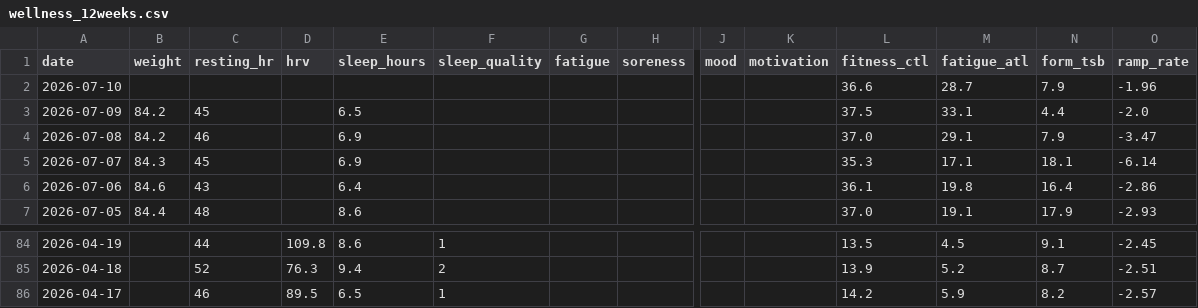
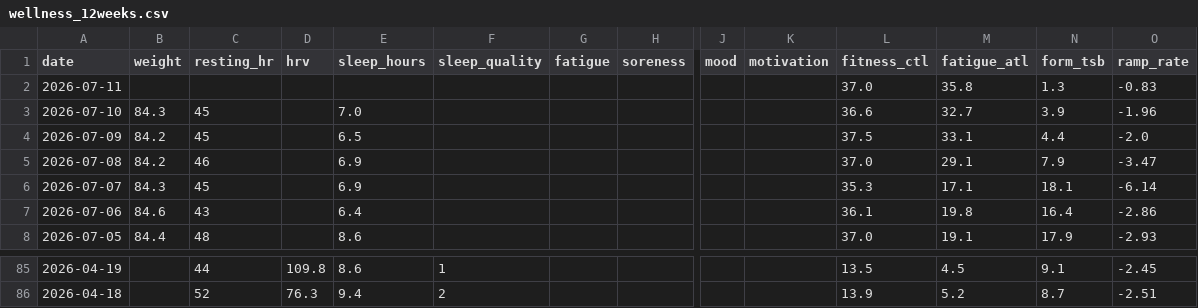
Before and after one commit to basch1117/trainingdata, a CSV file: wellness_12weeks.csv, drawn as a sheet; only a part is shown, gaps mark what is left out; removed rows and columns are numbered as before the commit, all else as after; rows hold the shown columns only; the diff names each change by its address in the sheet, - before the commit and + after, or states it on an @@ line.

```diff
--- a/wellness_12weeks.csv
+++ b/wellness_12weeks.csv
+row 2: 2026-07-11 |  |  |  |  |  |  |  |  |  | 37.0 | 35.8 | 1.3 | -0.83
-B3 (weight): (empty)
+B3 (weight): 84.3
-C3 (resting_hr): (empty)
+C3 (resting_hr): 45
-E3 (sleep_hours): (empty)
+E3 (sleep_hours): 7.0
-M3 (fatigue_atl): 28.7
+M3 (fatigue_atl): 32.7
-N3 (form_tsb): 7.9
+N3 (form_tsb): 3.9
-row 86: 2026-04-17 |  | 46 | 89.5 | 6.5 | 1 |  |  |  |  | 14.2 | 5.9 | 8.2 | -2.57
```
Also changed, not shown: activities_12weeks.csv, activities_full.csv, 3 other files.
